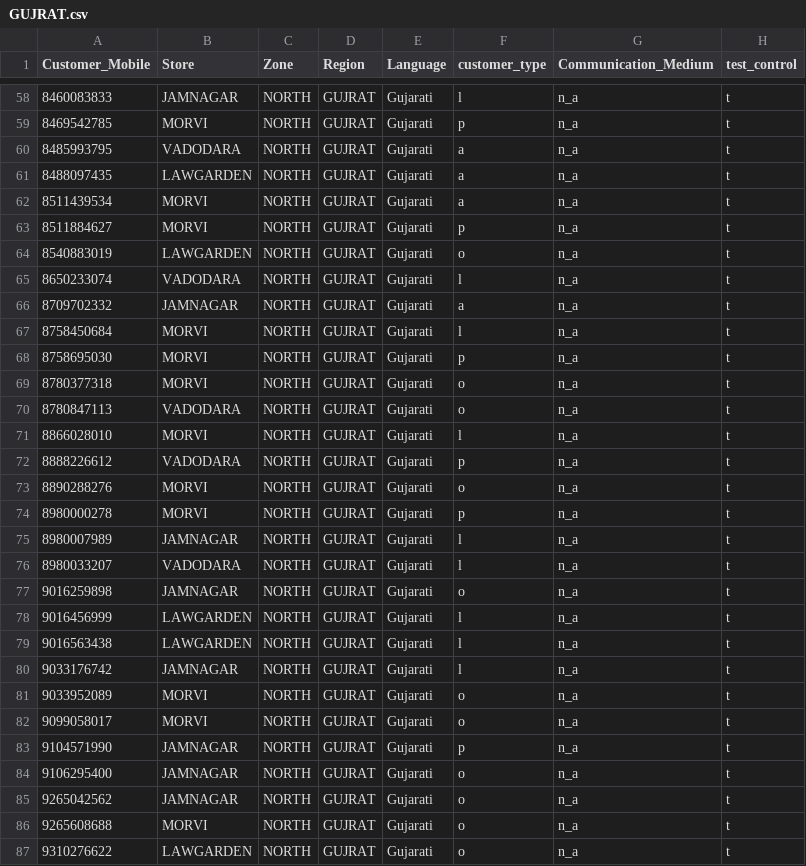
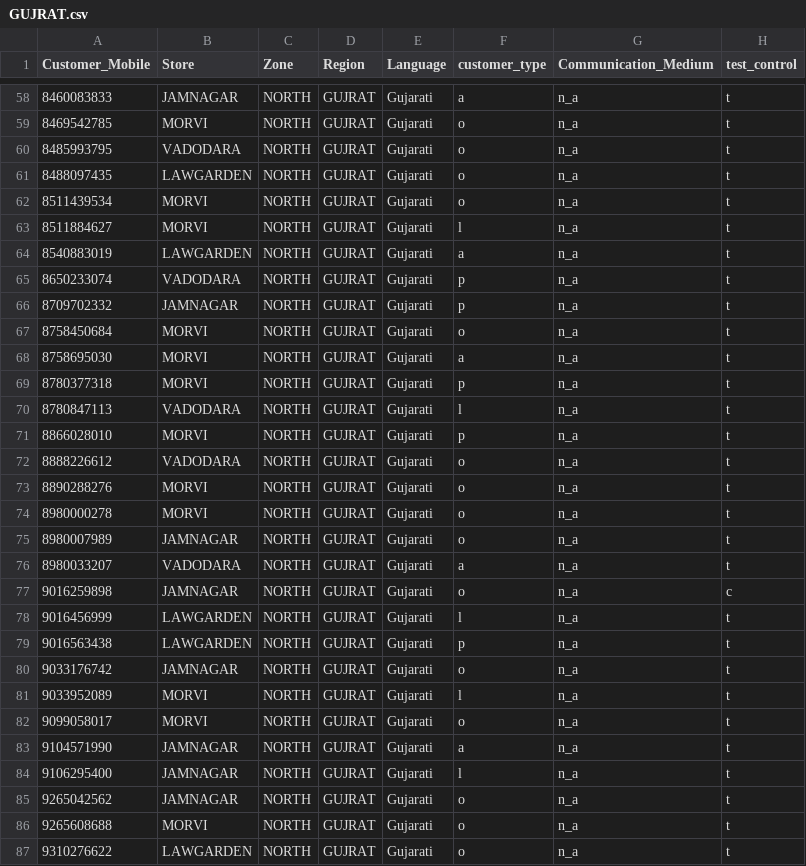
Before and after one commit to akashsharma26/dsc_training, a CSV file: output/regions/GUJRAT/GUJRAT.csv, drawn as a sheet; only a part is shown, gaps mark what is left out; the diff covers the shown part only.

```diff
--- a/output/regions/GUJRAT/GUJRAT.csv
+++ b/output/regions/GUJRAT/GUJRAT.csv
@@ -58,28 +58,28 @@
-8460083833,"JAMNAGAR","NORTH","GUJRAT","Gujarati","l","n_a","t"
-8469542785,"MORVI","NORTH","GUJRAT","Gujarati","p","n_a","t"
-8485993795,"VADODARA","NORTH","GUJRAT","Gujarati","a","n_a","t"
-8488097435,"LAWGARDEN","NORTH","GUJRAT","Gujarati","a","n_a","t"
-8511439534,"MORVI","NORTH","GUJRAT","Gujarati","a","n_a","t"
-8511884627,"MORVI","NORTH","GUJRAT","Gujarati","p","n_a","t"
-8540883019,"LAWGARDEN","NORTH","GUJRAT","Gujarati","o","n_a","t"
-8650233074,"VADODARA","NORTH","GUJRAT","Gujarati","l","n_a","t"
-8709702332,"JAMNAGAR","NORTH","GUJRAT","Gujarati","a","n_a","t"
-8758450684,"MORVI","NORTH","GUJRAT","Gujarati","l","n_a","t"
-8758695030,"MORVI","NORTH","GUJRAT","Gujarati","p","n_a","t"
-8780377318,"MORVI","NORTH","GUJRAT","Gujarati","o","n_a","t"
-8780847113,"VADODARA","NORTH","GUJRAT","Gujarati","o","n_a","t"
-8866028010,"MORVI","NORTH","GUJRAT","Gujarati","l","n_a","t"
-8888226612,"VADODARA","NORTH","GUJRAT","Gujarati","p","n_a","t"
+8460083833,"JAMNAGAR","NORTH","GUJRAT","Gujarati","a","n_a","t"
+8469542785,"MORVI","NORTH","GUJRAT","Gujarati","o","n_a","t"
+8485993795,"VADODARA","NORTH","GUJRAT","Gujarati","o","n_a","t"
+8488097435,"LAWGARDEN","NORTH","GUJRAT","Gujarati","o","n_a","t"
+8511439534,"MORVI","NORTH","GUJRAT","Gujarati","o","n_a","t"
+8511884627,"MORVI","NORTH","GUJRAT","Gujarati","l","n_a","t"
+8540883019,"LAWGARDEN","NORTH","GUJRAT","Gujarati","a","n_a","t"
+8650233074,"VADODARA","NORTH","GUJRAT","Gujarati","p","n_a","t"
+8709702332,"JAMNAGAR","NORTH","GUJRAT","Gujarati","p","n_a","t"
+8758450684,"MORVI","NORTH","GUJRAT","Gujarati","o","n_a","t"
+8758695030,"MORVI","NORTH","GUJRAT","Gujarati","a","n_a","t"
+8780377318,"MORVI","NORTH","GUJRAT","Gujarati","p","n_a","t"
+8780847113,"VADODARA","NORTH","GUJRAT","Gujarati","l","n_a","t"
+8866028010,"MORVI","NORTH","GUJRAT","Gujarati","p","n_a","t"
+8888226612,"VADODARA","NORTH","GUJRAT","Gujarati","o","n_a","t"
 8890288276,"MORVI","NORTH","GUJRAT","Gujarati","o","n_a","t"
-8980000278,"MORVI","NORTH","GUJRAT","Gujarati","p","n_a","t"
-8980007989,"JAMNAGAR","NORTH","GUJRAT","Gujarati","l","n_a","t"
-8980033207,"VADODARA","NORTH","GUJRAT","Gujarati","l","n_a","t"
-9016259898,"JAMNAGAR","NORTH","GUJRAT","Gujarati","o","n_a","t"
+8980000278,"MORVI","NORTH","GUJRAT","Gujarati","o","n_a","t"
+8980007989,"JAMNAGAR","NORTH","GUJRAT","Gujarati","o","n_a","t"
+8980033207,"VADODARA","NORTH","GUJRAT","Gujarati","a","n_a","t"
+9016259898,"JAMNAGAR","NORTH","GUJRAT","Gujarati","o","n_a","c"
 9016456999,"LAWGARDEN","NORTH","GUJRAT","Gujarati","l","n_a","t"
-9016563438,"LAWGARDEN","NORTH","GUJRAT","Gujarati","l","n_a","t"
-9033176742,"JAMNAGAR","NORTH","GUJRAT","Gujarati","l","n_a","t"
-9033952089,"MORVI","NORTH","GUJRAT","Gujarati","o","n_a","t"
+9016563438,"LAWGARDEN","NORTH","GUJRAT","Gujarati","p","n_a","t"
+9033176742,"JAMNAGAR","NORTH","GUJRAT","Gujarati","o","n_a","t"
+9033952089,"MORVI","NORTH","GUJRAT","Gujarati","l","n_a","t"
 9099058017,"MORVI","NORTH","GUJRAT","Gujarati","o","n_a","t"
-9104571990,"JAMNAGAR","NORTH","GUJRAT","Gujarati","p","n_a","t"
-9106295400,"JAMNAGAR","NORTH","GUJRAT","Gujarati","o","n_a","t"
+9104571990,"JAMNAGAR","NORTH","GUJRAT","Gujarati","a","n_a","t"
+9106295400,"JAMNAGAR","NORTH","GUJRAT","Gujarati","l","n_a","t"
 9265042562,"JAMNAGAR","NORTH","GUJRAT","Gujarati","o","n_a","t"
```
Also changed, not shown: 127 edited cells elsewhere in this file, output/regions/BIHAR 1/BIHAR 1.csv, output/regions/BIHAR 2/BIHAR 2.csv, 23 other files.
